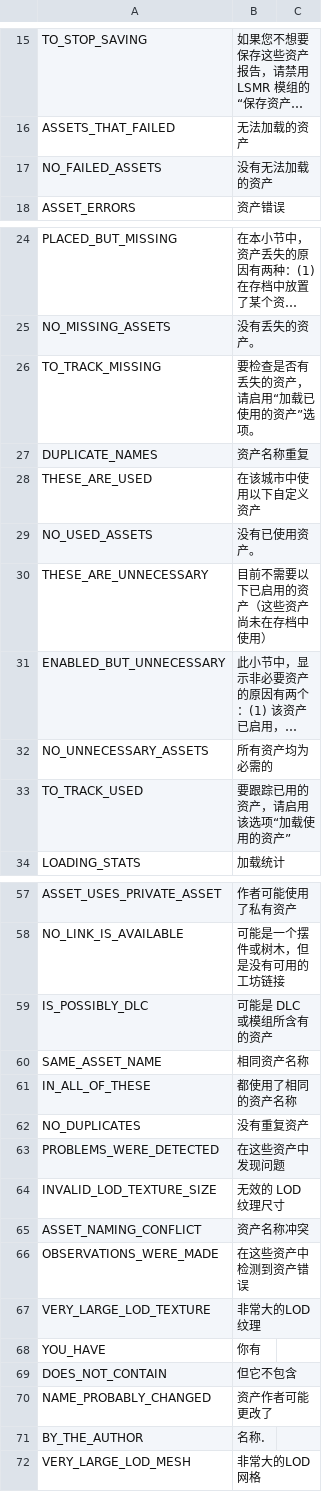
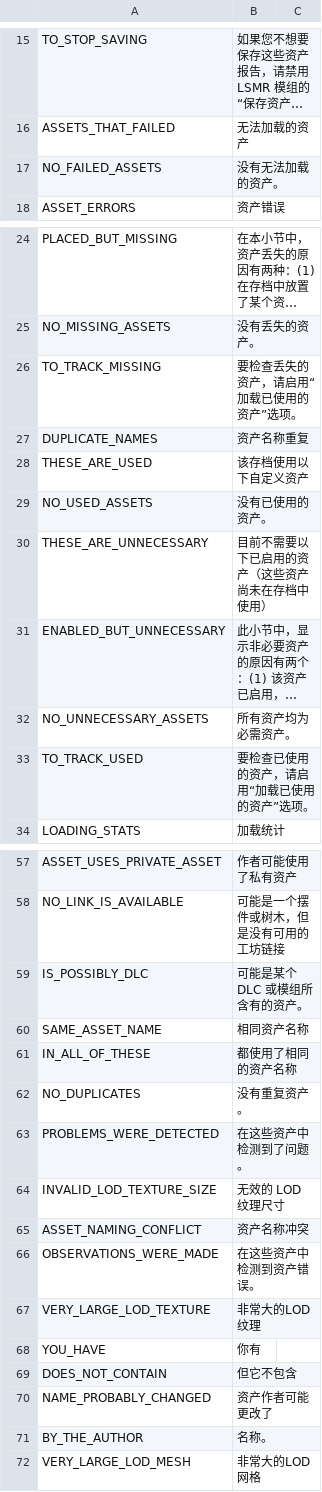
Before and after one commit to algernon-A/LSM-Revisited, a CSV file: Translations/zh-CN.csv, drawn as a sheet; only a part is shown, gaps mark what is left out; long unchanged cells end in …; the diff covers the shown part only; the diff names each change by its address in the sheet, - before the commit and + after, or states it on an @@ line.

Commit message:
Update translations.

```diff
--- a/Translations/zh-CN.csv
+++ b/Translations/zh-CN.csv
-B17: 没有无法加载的资产
+B17: 没有无法加载的资产。
-B26: 要检查是否有丢失的资产，请启用“加载已使用的资产”选项。
+B26: 要检查丢失的资产，请启用“加载已使用的资产”选项。
-B28: 在该城市中使用以下自定义资产
+B28: 该存档使用以下自定义资产
-B29: 没有已使用资产。
+B29: 没有已使用的资产。
-B32: 所有资产均为必需的
+B32: 所有资产均为必需资产。
-B33: 要跟踪已用的资产，请启用该选项“加载使用的资产”
+B33: 要检查已使用的资产，请启用“加载已使用的资产”选项。
-B59: 可能是 DLC 或模组所含有的资产
+B59: 可能是某个 DLC 或模组所含有的资产。
-B62: 没有重复资产
+B62: 没有重复资产。
-B63: 在这些资产中发现问题
+B63: 在这些资产中检测到了问题。
-B66: 在这些资产中检测到资产错误
+B66: 在这些资产中检测到资产错误。
-B71: 名称.
+B71: 名称。
```
Also changed, not shown: 8 edited cells elsewhere in this file, Translations/it-IT.csv, Translations/th-TH.csv, 1 other file.
